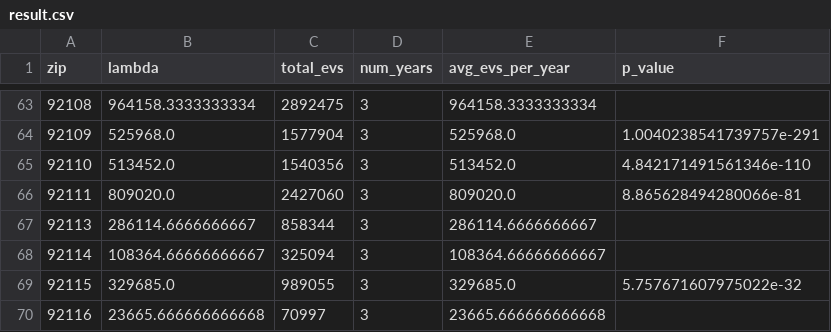
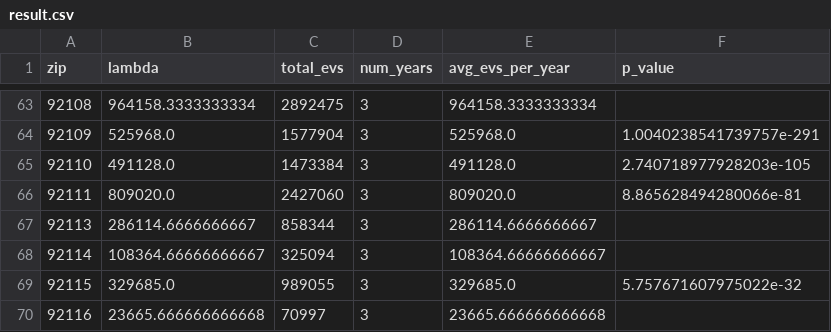
Before and after one commit to zmc0806/ev_analysis, a CSV file: result_data/result.csv, drawn as a sheet; only a part is shown, gaps mark what is left out.

```diff
--- a/result_data/result.csv
+++ b/result_data/result.csv
@@ -64,3 +64,3 @@ zip,lambda,total_evs,num_years,avg_evs_per_year,p_value
 92109,525968.0,1577904,3,525968.0,1.0040238541739757e-291
-92110,513452.0,1540356,3,513452.0,4.842171491561346e-110
+92110,491128.0,1473384,3,491128.0,2.740718977928203e-105
 92111,809020.0,2427060,3,809020.0,8.865628494280066e-81
```
Also changed, not shown: 4 other files.
